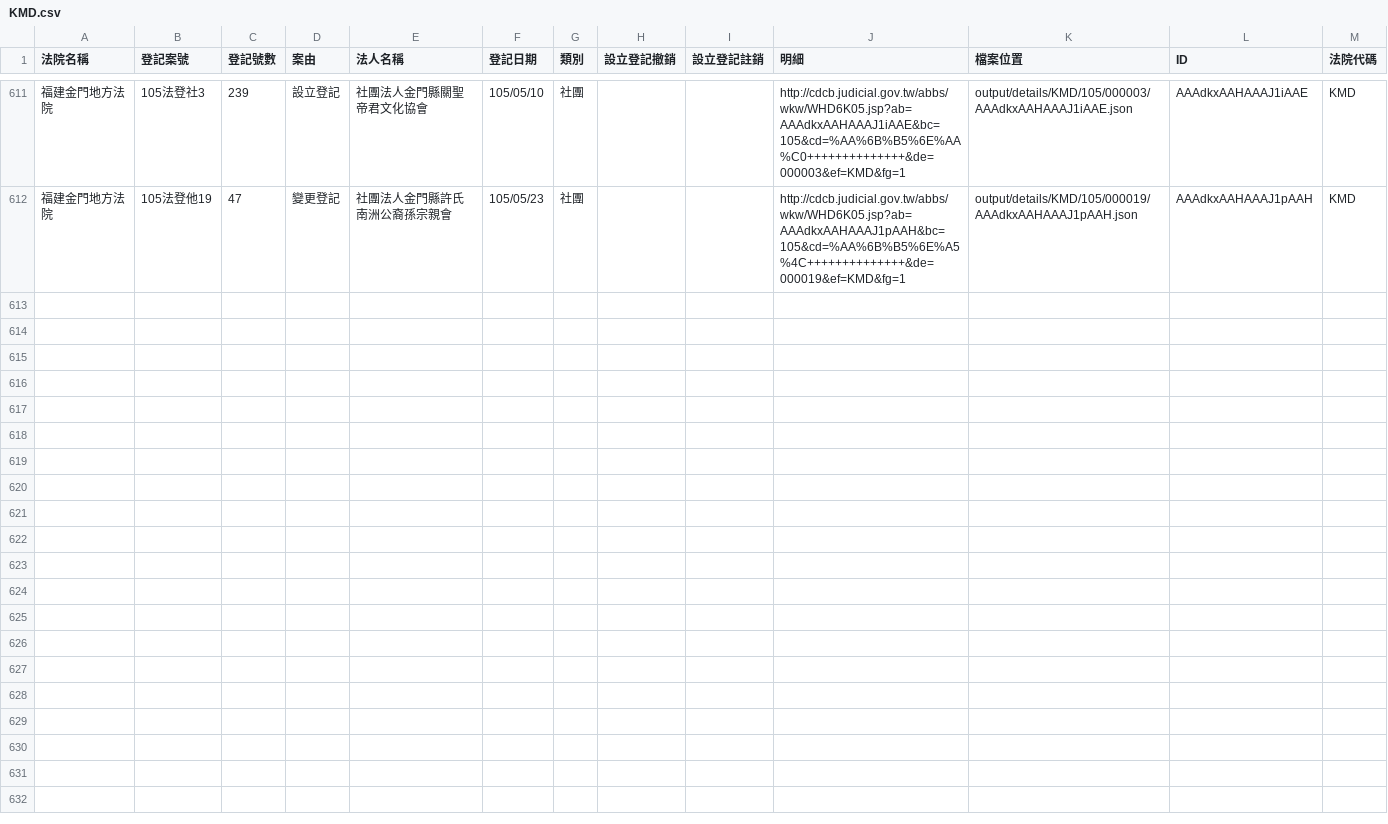
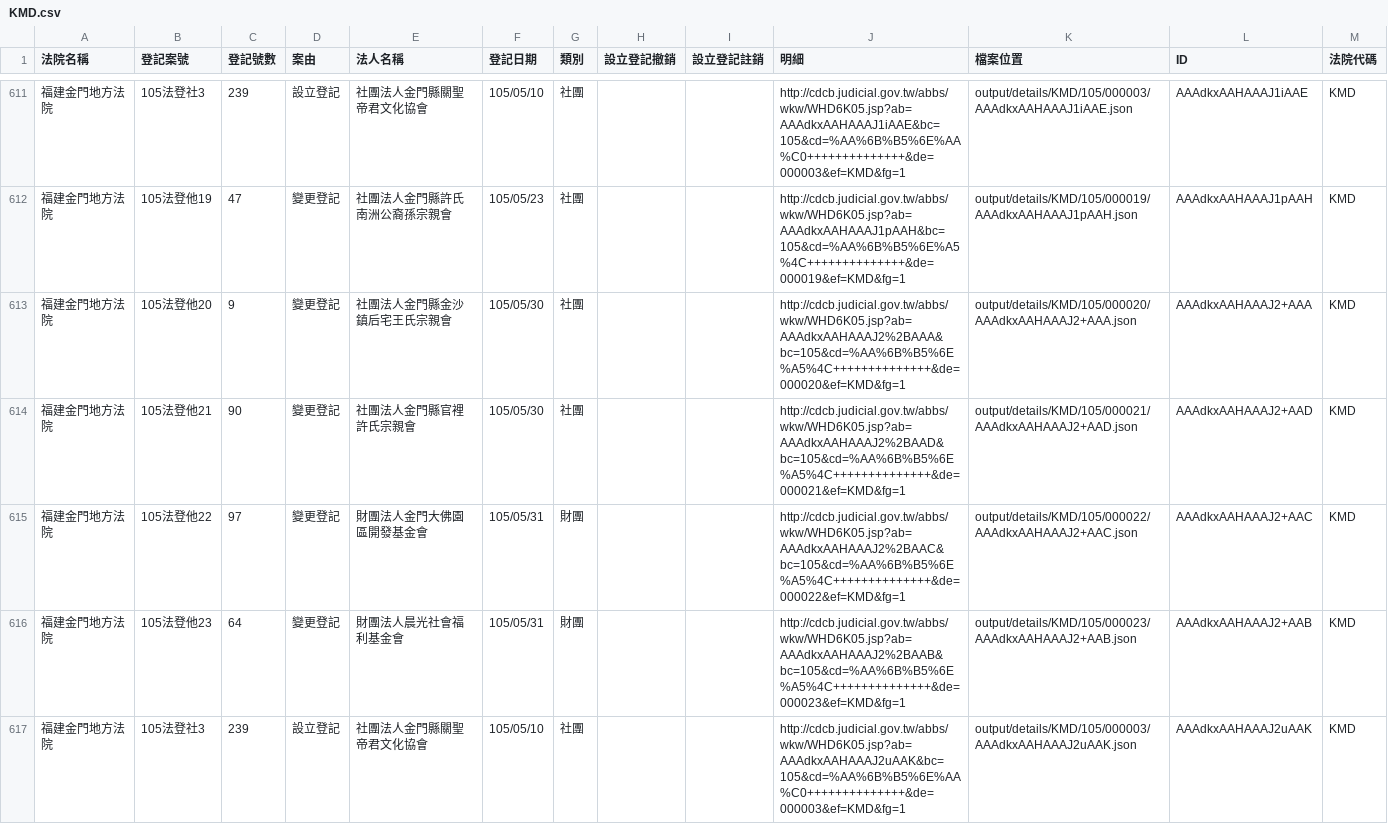
Before and after one commit to taichunmin/foundationtw, a CSV file: output/lists/KMD.csv, drawn as a sheet; only a part is shown, gaps mark what is left out.

Commit message:
update datasets @ 2016-06-04 02:00:01

```diff
--- a/output/lists/KMD.csv
+++ b/output/lists/KMD.csv
@@ -612 +612,6 @@
 福建金門地方法院,105法登他19,47,變更登記,社團法人金門縣許氏南洲公裔孫宗親會,105/05/23,社團,,,http://cdcb.judicial.gov.tw/abbs/wkw/WHD6K05.jsp?ab=AAAdkxAAHAAAJ1pAAH&bc=105&cd=%AA%6B%B5%6E%A5%4C++++++++++++++&de=000019&ef=KMD&fg=1,output/details/KMD/105/000019/AAAdkxAAHAAAJ1pAAH.json,AAAdkxAAHAAAJ1pAAH,KMD
+福建金門地方法院,105法登他20,9,變更登記,社團法人金門縣金沙鎮后宅王氏宗親會,105/05/30,社團,,,http://cdcb.judicial.gov.tw/abbs/wkw/WHD6K05.jsp?ab=AAAdkxAAHAAAJ2%2BAAA&bc=105&cd=%AA%6B%B5%6E%A5%4C++++++++++++++&de=000020&ef=KMD&fg=1,output/details/KMD/105/000020/AAAdkxAAHAAAJ2+AAA.json,AAAdkxAAHAAAJ2+AAA,KMD
+福建金門地方法院,105法登他21,90,變更登記,社團法人金門縣官裡許氏宗親會,105/05/30,社團,,,http://cdcb.judicial.gov.tw/abbs/wkw/WHD6K05.jsp?ab=AAAdkxAAHAAAJ2%2BAAD&bc=105&cd=%AA%6B%B5%6E%A5%4C++++++++++++++&de=000021&ef=KMD&fg=1,output/details/KMD/105/000021/AAAdkxAAHAAAJ2+AAD.json,AAAdkxAAHAAAJ2+AAD,KMD
+福建金門地方法院,105法登他22,97,變更登記,財團法人金門大佛園區開發基金會,105/05/31,財團,,,http://cdcb.judicial.gov.tw/abbs/wkw/WHD6K05.jsp?ab=AAAdkxAAHAAAJ2%2BAAC&bc=105&cd=%AA%6B%B5%6E%A5%4C++++++++++++++&de=000022&ef=KMD&fg=1,output/details/KMD/105/000022/AAAdkxAAHAAAJ2+AAC.json,AAAdkxAAHAAAJ2+AAC,KMD
+福建金門地方法院,105法登他23,64,變更登記,財團法人晨光社會福利基金會,105/05/31,財團,,,http://cdcb.judicial.gov.tw/abbs/wkw/WHD6K05.jsp?ab=AAAdkxAAHAAAJ2%2BAAB&bc=105&cd=%AA%6B%B5%6E%A5%4C++++++++++++++&de=000023&ef=KMD&fg=1,output/details/KMD/105/000023/AAAdkxAAHAAAJ2+AAB.json,AAAdkxAAHAAAJ2+AAB,KMD
+福建金門地方法院,105法登社3,239,設立登記,社團法人金門縣關聖帝君文化協會,105/05/10,社團,,,http://cdcb.judicial.gov.tw/abbs/wkw/WHD6K05.jsp?ab=AAAdkxAAHAAAJ2uAAK&bc=105&cd=%AA%6B%B5%6E%AA%C0++++++++++++++&de=000003&ef=KMD&fg=1,output/details/KMD/105/000003/AAAdkxAAHAAAJ2uAAK.json,AAAdkxAAHAAAJ2uAAK,KMD
```
Also changed, not shown: output/lists/CYD.csv, output/lists/ILD.csv, 42 other files.
